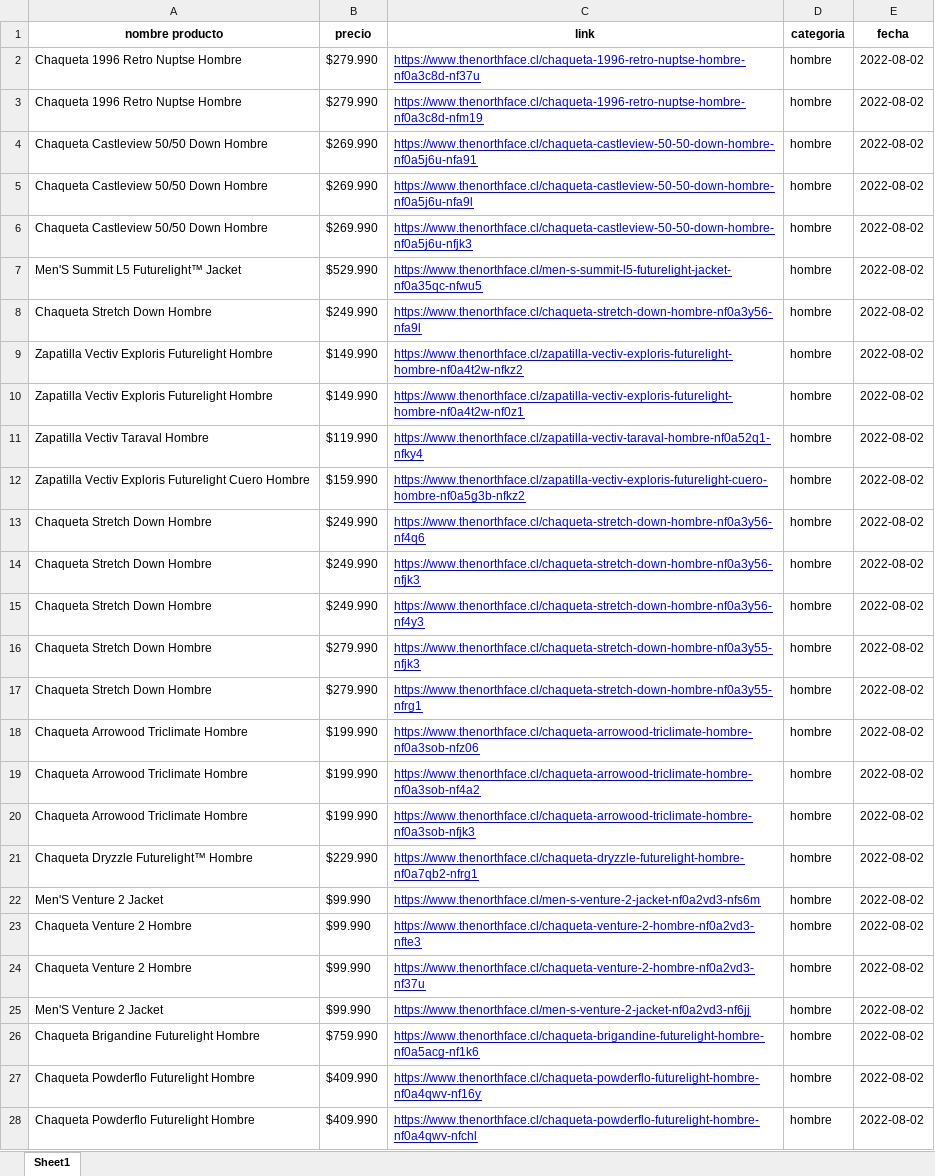
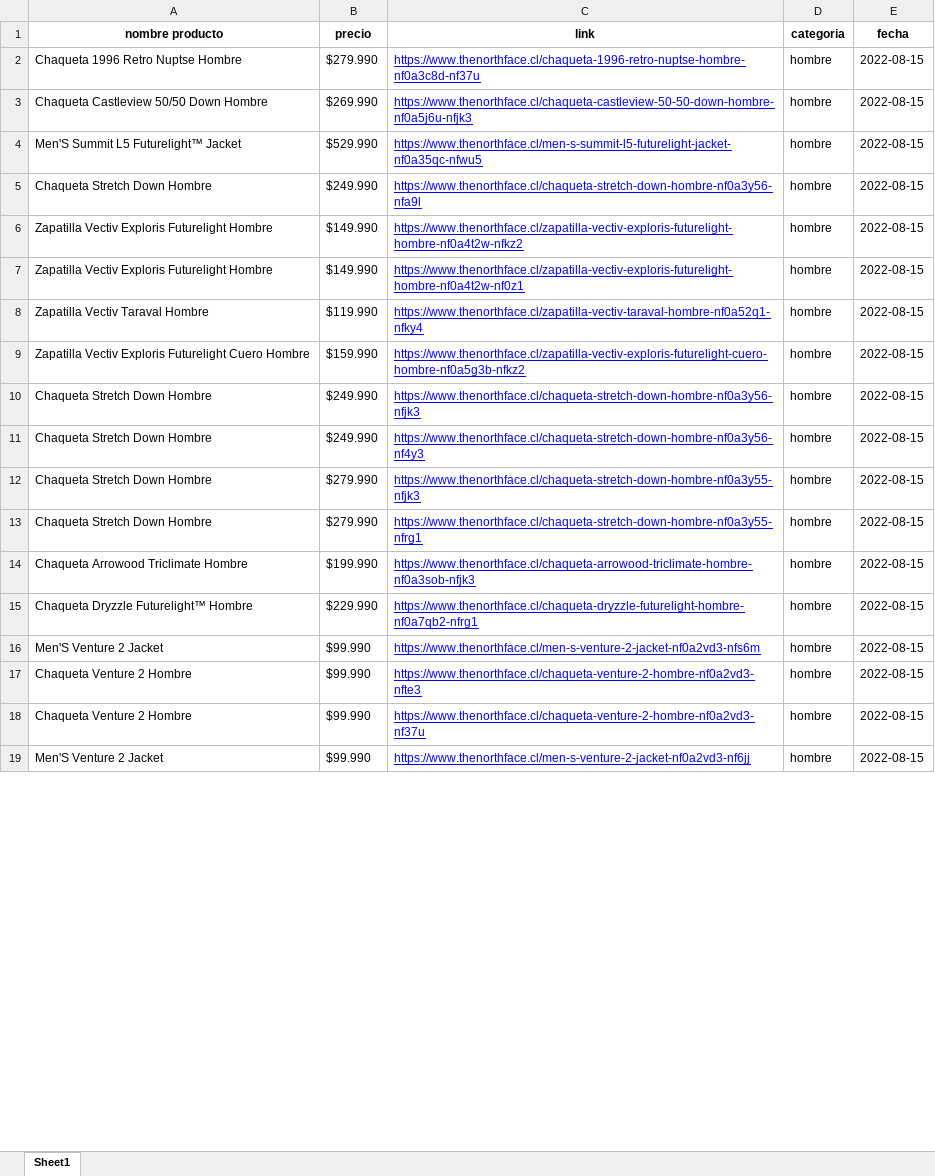
Before and after one commit to cristian-data-science/jenkins_docker, an Excel workbook: workspace_agent/workspace/Retail_Web_Scraper/resultados/northface/northface_final.xlsx, sheet Sheet1, drawn as a sheet; only a part is shown; values as stored, in another font and other column widths than the file's, no borders; removed rows and columns are numbered as before the commit, all else as after; the diff covers the shown part only; the diff names each change by its address in the sheet, - before the commit and + after, or states it on an @@ line.

```diff
--- a/workspace_agent/workspace/Retail_Web_Scraper/resultados/northface/northface_final.xlsx (sheet Sheet1)
+++ b/workspace_agent/workspace/Retail_Web_Scraper/resultados/northface/northface_final.xlsx (sheet Sheet1)
-E2 (fecha): 2022-08-02
+E2 (fecha): 2022-08-15
-row 3: Chaqueta 1996 Retro Nuptse Hombre | $279.990 | https://www.thenorthface.cl/chaqueta-1996-retro-nuptse-hombre-nf0a3c8d-nfm19 | hombre | 2022-08-02
-row 4: Chaqueta Castleview 50/50 Down Hombre | $269.990 | https://www.thenorthface.cl/chaqueta-castleview-50-50-down-hombre-nf0a5j6u-nfa91 | hombre | 2022-08-02
-row 5: Chaqueta Castleview 50/50 Down Hombre | $269.990 | https://www.thenorthface.cl/chaqueta-castleview-50-50-down-hombre-nf0a5j6u-nfa9l | hombre | 2022-08-02
-E3:E9 (fecha): 2022-08-02
+E3:E9 (fecha): 2022-08-15
-row 13: Chaqueta Stretch Down Hombre | $249.990 | https://www.thenorthface.cl/chaqueta-stretch-down-hombre-nf0a3y56-nf4q6 | hombre | 2022-08-02
-E10:E13 (fecha): 2022-08-02
+E10:E13 (fecha): 2022-08-15
-row 18: Chaqueta Arrowood Triclimate Hombre | $199.990 | https://www.thenorthface.cl/chaqueta-arrowood-triclimate-hombre-nf0a3sob-nfz06 | hombre | 2022-08-02
-row 19: Chaqueta Arrowood Triclimate Hombre | $199.990 | https://www.thenorthface.cl/chaqueta-arrowood-triclimate-hombre-nf0a3sob-nf4a2 | hombre | 2022-08-02
-E14:E19 (fecha): 2022-08-02
+E14:E19 (fecha): 2022-08-15
-row 26: Chaqueta Brigandine Futurelight Hombre | $759.990 | https://www.thenorthface.cl/chaqueta-brigandine-futurelight-hombre-nf0a5acg-nf1k6 | hombre | 2022-08-02
-row 27: Chaqueta Powderflo Futurelight Hombre | $409.990 | https://www.thenorthface.cl/chaqueta-powderflo-futurelight-hombre-nf0a4qwv-nf16y | hombre | 2022-08-02
-row 28: Chaqueta Powderflo Futurelight Hombre | $409.990 | https://www.thenorthface.cl/chaqueta-powderflo-futurelight-hombre-nf0a4qwv-nfchl | hombre | 2022-08-02
```
Also changed, not shown: 49 added rows, 230 removed rows and 466 edited cells elsewhere in this sheet, workspace_agent/workspace/Retail_Web_Scraper/resultados/columbia/columbia_final.xlsx, workspace_agent/workspace/Retail_Web_Scraper/resultados/lippi/lippi_final.xlsx, 14 other files.
